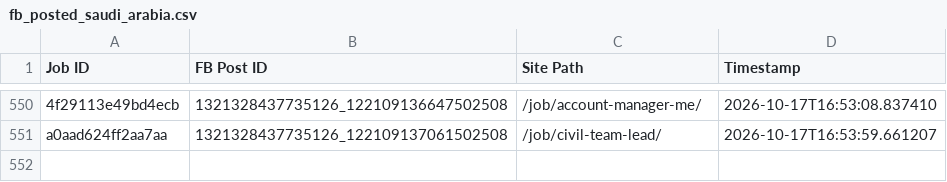
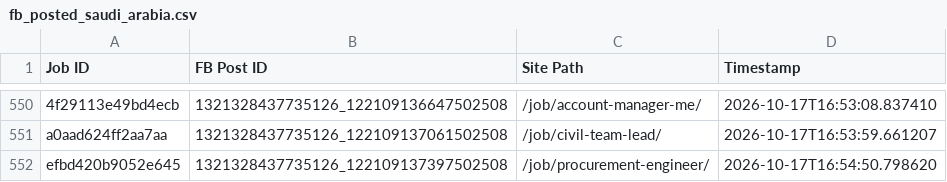
Before and after one commit to paulinepule2000/sa-sm, a CSV file: fb_posted_saudi_arabia.csv, drawn as a sheet; only a part is shown, gaps mark what is left out; the diff names each change by its address in the sheet, - before the commit and + after, or states it on an @@ line.

```diff
--- a/fb_posted_saudi_arabia.csv
+++ b/fb_posted_saudi_arabia.csv
+row 552: efbd420b9052e645 | 1321328437735126_122109137397502508 | /job/procurement-engineer/ | 2026-10-17T16:54:50.798620
```
